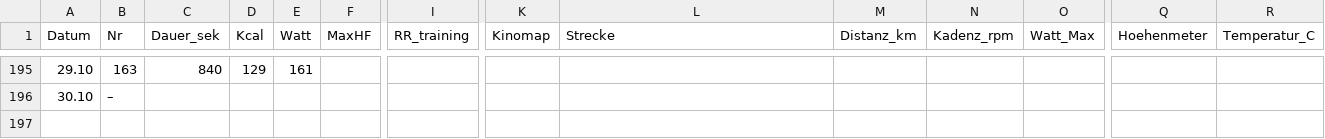
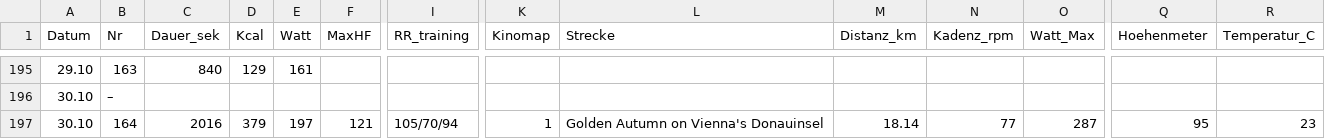
Before and after one commit to HelmutQualtinger/training, a CSV file: training_log.csv, drawn as a sheet; only a part is shown, gaps mark what is left out; rows hold the shown columns only; the diff names each change by its address in the sheet, - before the commit and + after, or states it on an @@ line.

```diff
--- a/training_log.csv
+++ b/training_log.csv
+row 197: 30.10 | 164 | 2016 | 379 | 197 | 121 | 105/70/94 | 1 | Golden Autumn on Vienna's Donauinsel | 18.14 | 77 | 287 | 95 | 23
```
